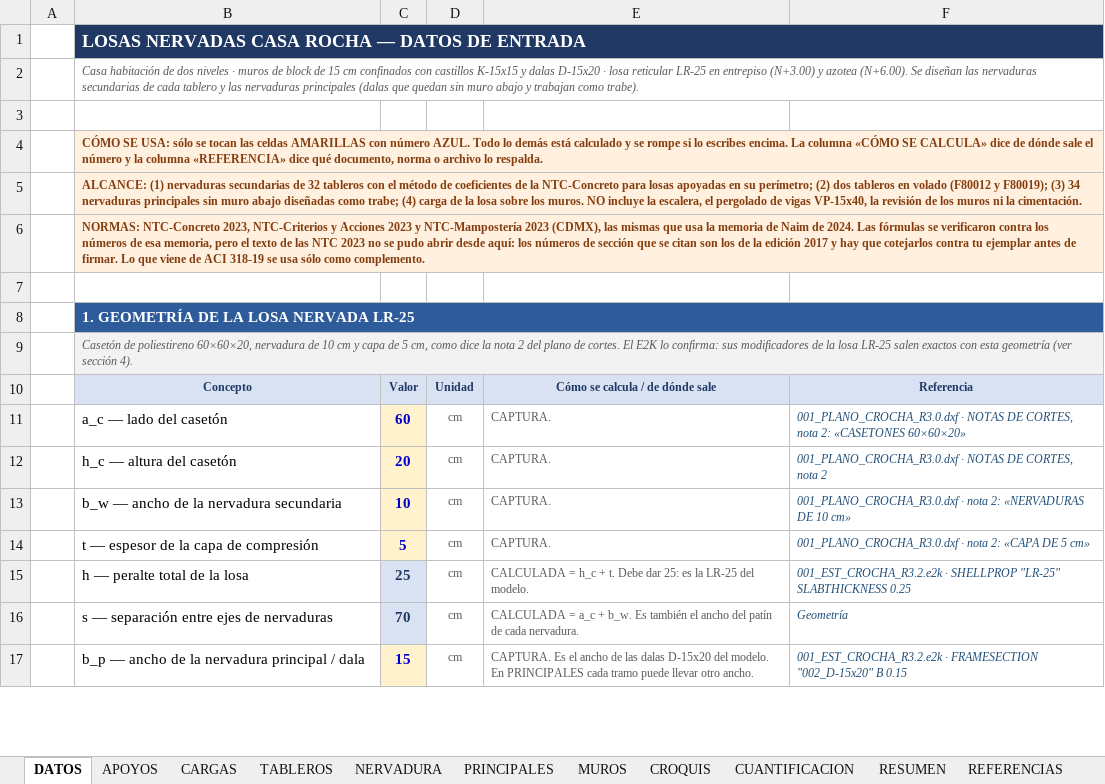
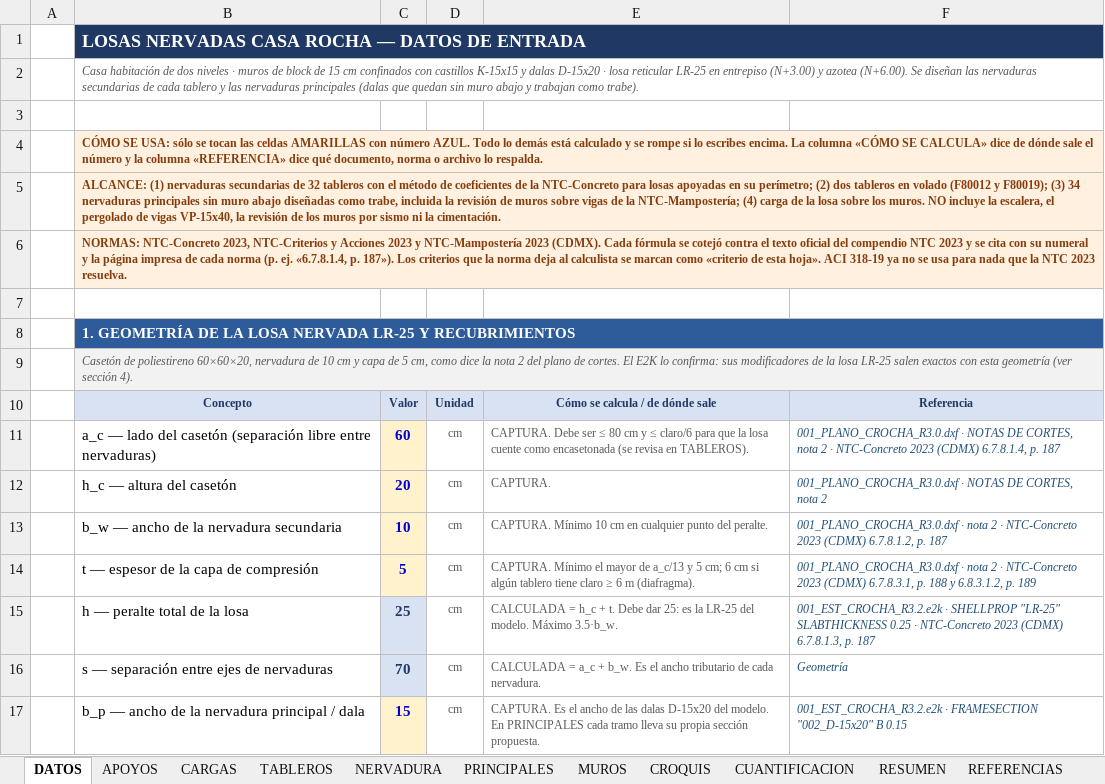
Before and after one commit to 1612567helumich/CASA-ROCHA, an Excel workbook: losas_nervadas/LosasNervadas_CasaRocha.xlsx, sheet DATOS, drawn as a sheet; only a part is shown; values as stored, in another font and other column widths than the file's, no borders; conditional formats not drawn; the diff covers the shown part only; the diff names each change by its address in the sheet, - before the commit and + after, or states it on an @@ line.

```diff
--- a/losas_nervadas/LosasNervadas_CasaRocha.xlsx (sheet DATOS)
+++ b/losas_nervadas/LosasNervadas_CasaRocha.xlsx (sheet DATOS)
-B5: …diseñadas como trabe; (4) carga de la losa sobre los muros. NO incluye la escalera, el pergolado de vigas VP-15x40, la revisión de los muros ni la…
+B5: …diseñadas como trabe, incluida la revisión de muros sobre vigas de la NTC-Mampostería; (4) carga de la losa sobre los muros. NO incluye la escalera, el pergolado de vigas VP-15x40, la revisión de los muros por sismo ni la…
-B6: …NTC-Mampostería 2023 (CDMX), las mismas que usa la memoria de Naim de 2024. Las fórmulas se verificaron contra los números de esa memoria, pero el texto de las NTC 2023 no se pudo abrir desde aquí: los números de sección que se citan son los de la edición 2017 y hay que cotejarlos contra tu ejemplar antes de firmar. Lo que viene de ACI 318-19 se usa sólo como complemento.
+B6: …NTC-Mampostería 2023 (CDMX). Cada fórmula se cotejó contra el texto oficial del compendio NTC 2023 y se cita con su numeral y la página impresa de cada norma (p. ej. «6.7.8.1.4, p. 187»). Los criterios que la norma deja al calculista se marcan como «criterio de esta hoja». ACI 318-19 ya no se usa para nada que la NTC 2023 resuelva.
-B8: …NERVADA LR-25
+B8: …NERVADA LR-25 Y RECUBRIMIENTOS
-B11: a_c — lado del casetón
+B11: a_c — lado del casetón (separación libre entre nervaduras)
-E11: CAPTURA.
+E11: CAPTURA. Debe ser ≤ 80 cm y ≤ claro/6 para que la losa cuente como encasetonada (se revisa en TABLEROS).
-F11: …CORTES, nota 2: «CASETONES 60×60×20»
+F11: …CORTES, nota 2 · NTC-Concreto 2023 (CDMX) 6.7.8.1.4, p. 187
-E13: CAPTURA.
+E13: CAPTURA. Mínimo 10 cm en cualquier punto del peralte.
-F13: …· nota 2: «NERVADURAS DE 10 cm»
+F13: …· nota 2 · NTC-Concreto 2023 (CDMX) 6.7.8.1.2, p. 187
-E14: CAPTURA.
+E14: CAPTURA. Mínimo el mayor de a_c/13 y 5 cm; 6 cm si algún tablero tiene claro ≥ 6 m (diafragma).
-F14: …· nota 2: «CAPA DE 5 cm»
+F14: …· nota 2 · NTC-Concreto 2023 (CDMX) 6.7.8.3.1, p. 188 y 6.8.3.1.2, p. 189
-E15: …del modelo.
+E15: …del modelo. Máximo 3.5·b_w.
-F15: …SLABTHICKNESS 0.25
+F15: …SLABTHICKNESS 0.25 · NTC-Concreto 2023 (CDMX) 6.7.8.1.3, p. 187
-E16: …b_w. Es también el ancho del patín de cada…
+E16: …b_w. Es el ancho tributario de cada…
-E17: …cada tramo puede llevar otro ancho.
+E17: …cada tramo lleva su propia sección propuesta.
```
Also changed, not shown: 31 added rows, 14 removed rows and 67 edited cells elsewhere in this sheet, sheet RESUMEN, sheet TRIB, sheet PRINCIPALES, sheet NERVADURA, sheet TABLEROS, sheet MUROS, 7 more sheets, formulas that keep their value, charts or pictures.
